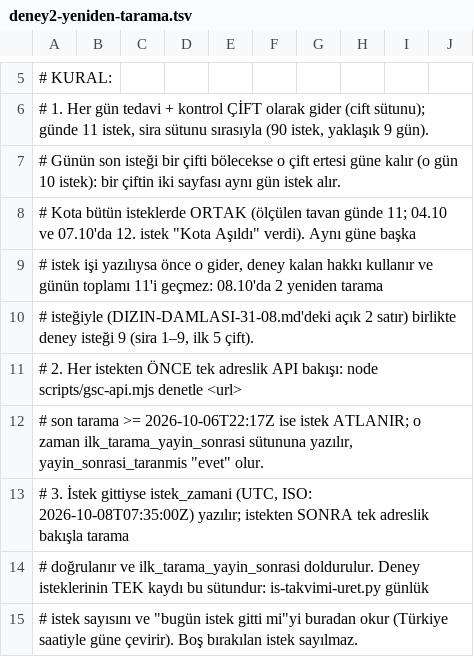
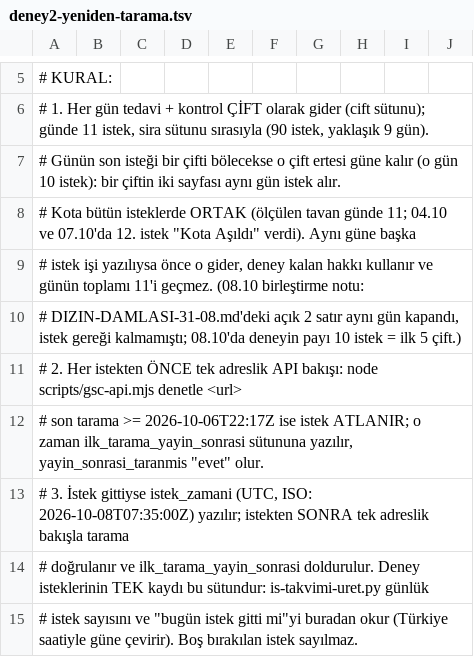
Before and after one commit to mentalbum/siringayrimenkul-website, a TSV file: scratchpad-karne/pws0/deney2-yeniden-tarama.tsv, drawn as a sheet; only a part is shown, gaps mark what is left out.

```diff
--- a/scratchpad-karne/pws0/deney2-yeniden-tarama.tsv
+++ b/scratchpad-karne/pws0/deney2-yeniden-tarama.tsv
@@ -8,4 +8,4 @@
 #      Kota bütün isteklerde ORTAK (ölçülen tavan günde 11; 04.10 ve 07.10'da 12. istek "Kota Aşıldı" verdi). Aynı güne başka
-#      istek işi yazılıysa önce o gider, deney kalan hakkı kullanır ve günün toplamı 11'i geçmez: 08.10'da 2 yeniden tarama
-#      isteğiyle (DIZIN-DAMLASI-31-08.md'deki açık 2 satır) birlikte deney isteği 9 (sira 1–9, ilk 5 çift).
+#      istek işi yazılıysa önce o gider, deney kalan hakkı kullanır ve günün toplamı 11'i geçmez. (08.10 birleştirme notu:
+#      DIZIN-DAMLASI-31-08.md'deki açık 2 satır aynı gün kapandı, istek gereği kalmamıştı; 08.10'da deneyin payı 10 istek = ilk 5 çift.)
 #   2. Her istekten ÖNCE tek adreslik API bakışı: node scripts/gsc-api.mjs denetle <url>
```
Also changed, not shown: 32 other files.
